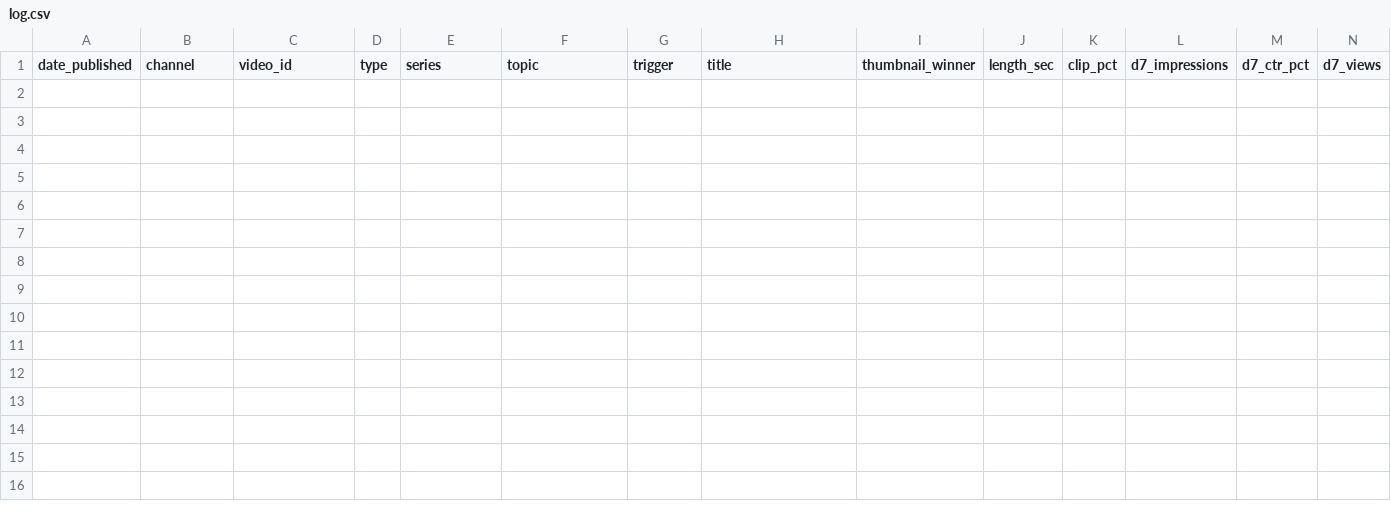
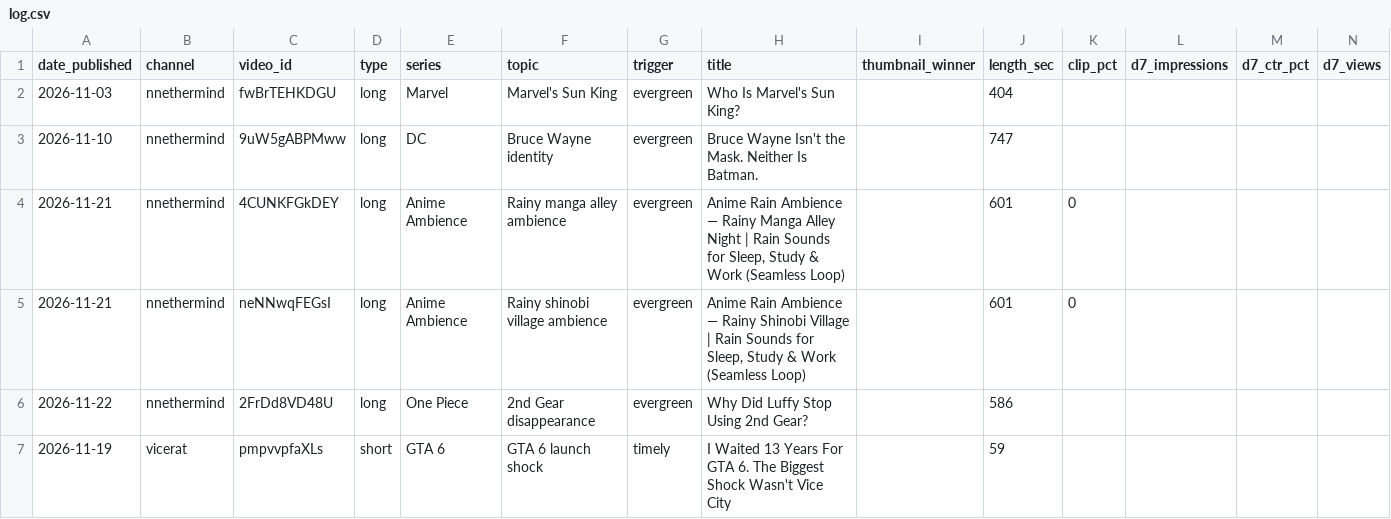
Before and after one commit to nethermind410/nethermind-pipeline, a CSV file: results/log.csv, drawn as a sheet; only a part is shown; rows hold the shown columns only; the diff names each change by its address in the sheet, - before the commit and + after, or states it on an @@ line.

Commit message:
Playbook: locked thumbnail system (v4.2) + Shorts originals mark-up; HANDOFF: Muse reply + thumbnails note; results log backfill

```diff
--- a/results/log.csv
+++ b/results/log.csv
+row 2: 2026-11-03 | nnethermind | fwBrTEHKDGU | long | Marvel | Marvel's Sun King | evergreen | Who Is Marvel's Sun King? |  | 404
+row 3: 2026-11-10 | nnethermind | 9uW5gABPMww | long | DC | Bruce Wayne identity | evergreen | Bruce Wayne Isn't the Mask. Neither Is Batman. |  | 747
+row 4: 2026-11-21 | nnethermind | 4CUNKFGkDEY | long | Anime Ambience | Rainy manga alley ambience | evergreen | Anime Rain Ambience — Rainy Manga Alley Night | Rain Sounds for Sleep, Study & Work (Seamless Loop) |  | 601 | 0
+row 5: 2026-11-21 | nnethermind | neNNwqFEGsI | long | Anime Ambience | Rainy shinobi village ambience | evergreen | Anime Rain Ambience — Rainy Shinobi Village | Rain Sounds for Sleep, Study & Work (Seamless Loop) |  | 601 | 0
+row 6: 2026-11-22 | nnethermind | 2FrDd8VD48U | long | One Piece | 2nd Gear disappearance | evergreen | Why Did Luffy Stop Using 2nd Gear? |  | 586
+row 7: 2026-11-19 | vicerat | pmpvvpfaXLs | short | GTA 6 | GTA 6 launch shock | timely | I Waited 13 Years For GTA 6. The Biggest Shock Wasn't Vice City |  | 59
```
Also changed, not shown: 3 other files.
